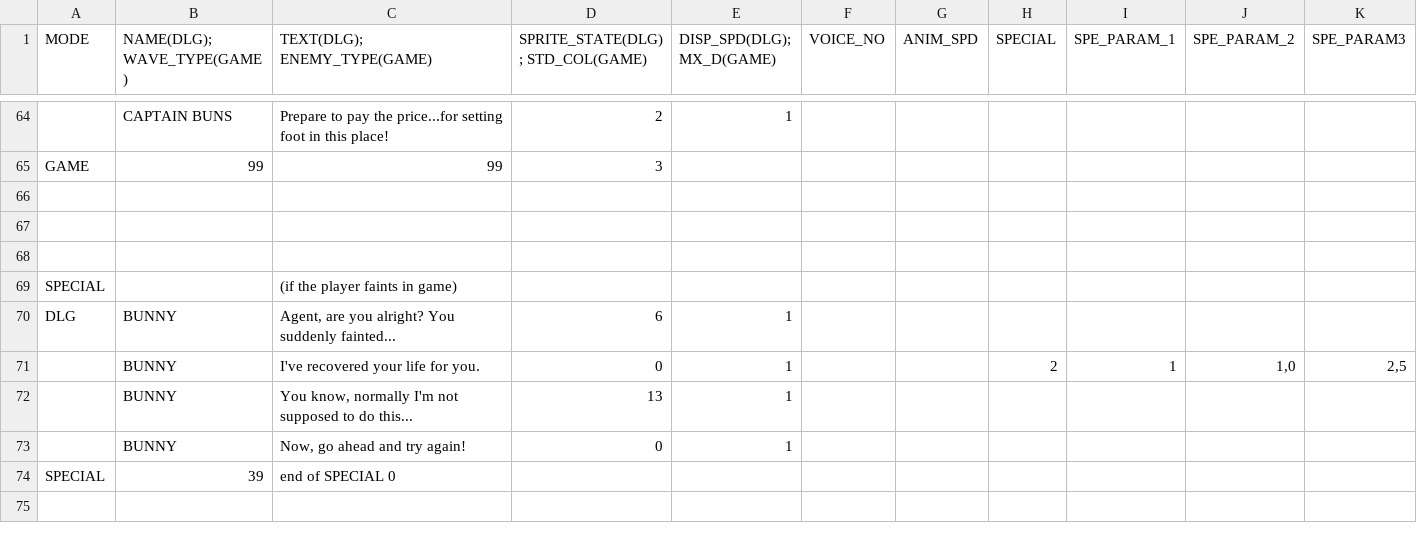
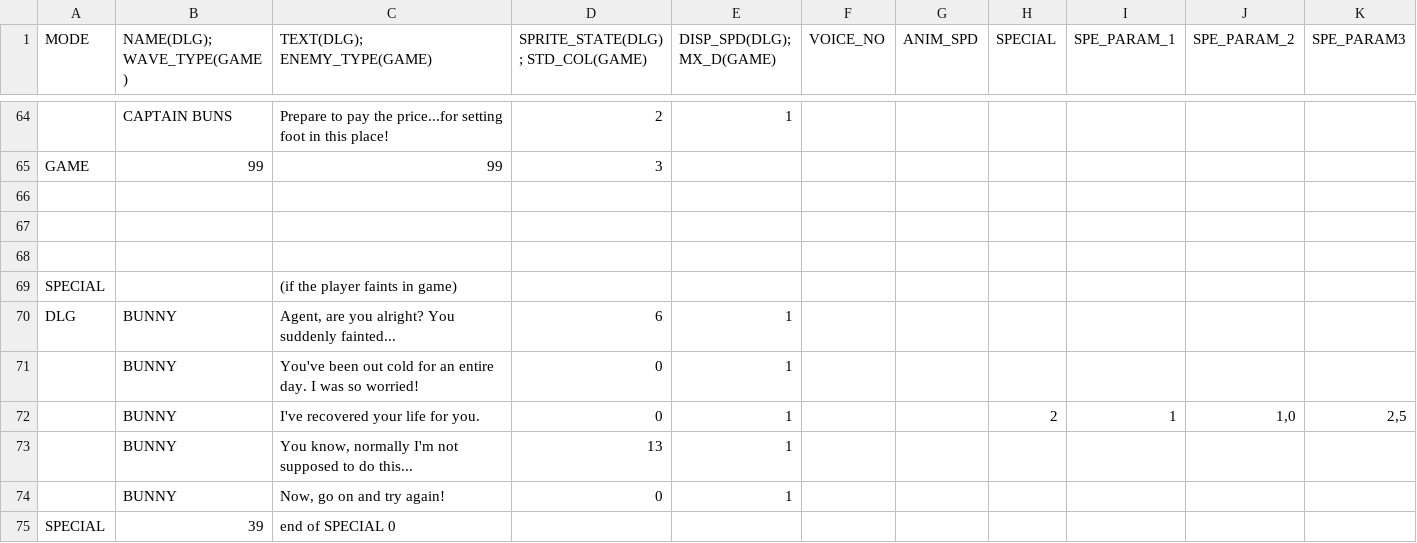
Before and after one commit to GillianYue/Bubbla, a CSV file: Assets/CSV/L1.csv, drawn as a sheet; only a part is shown, gaps mark what is left out.

Commit message:
anim updates

```diff
--- a/Assets/CSV/L1.csv
+++ b/Assets/CSV/L1.csv
@@ -70,5 +70,6 @@ SPECIAL,,(if the player faints in game),,,,,,,,
 DLG,BUNNY,"Agent, are you alright? You suddenly fainted...",6,1,,,,,,
+,BUNNY,You've been out cold for an entire day. I was so worried!,0,1,,,,,,
 ,BUNNY,I've recovered your life for you. ,0,1,,,2,1,"1,0","2,5"
 ,BUNNY,"You know, normally I'm not supposed to do this...",13,1,,,,,,
-,BUNNY,"Now, go ahead and try again!",0,1,,,,,,
+,BUNNY,"Now, go on and try again!",0,1,,,,,,
 SPECIAL,39,end of SPECIAL 0,,,,,,,,
```
Also changed, not shown: 20 other files.
